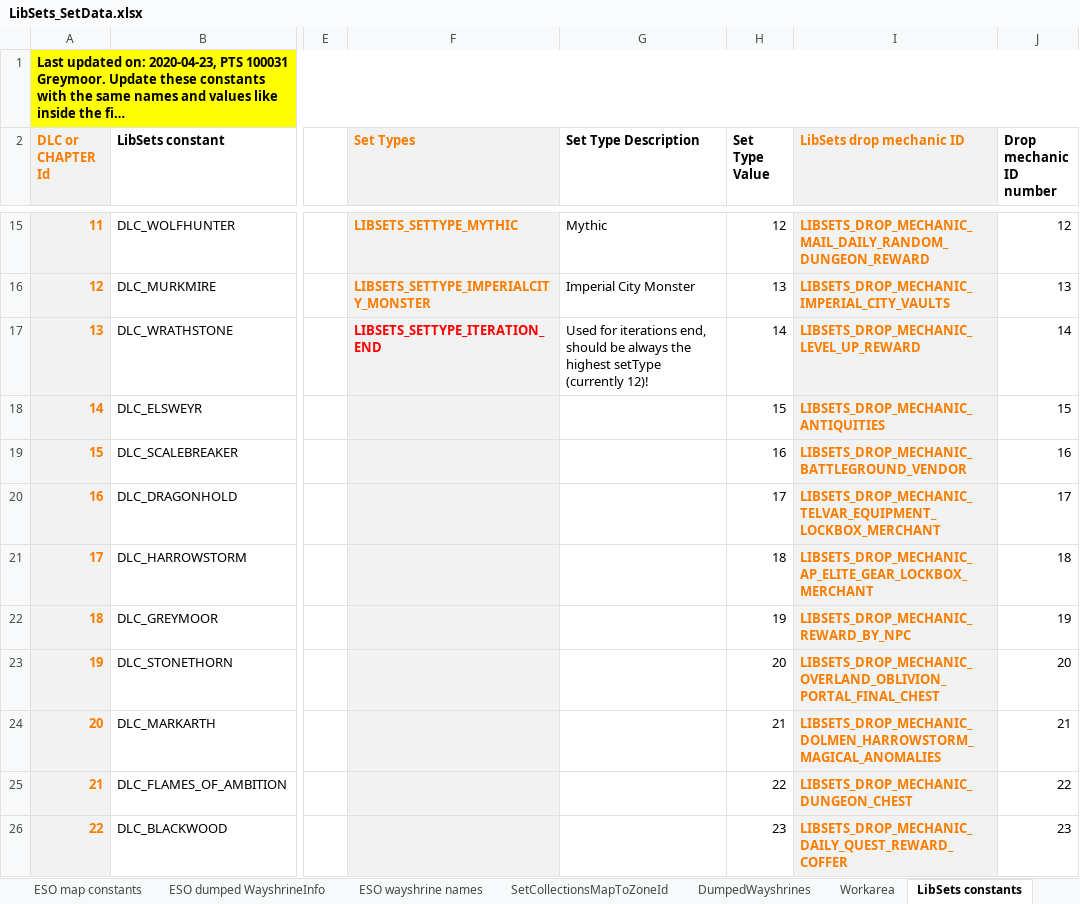
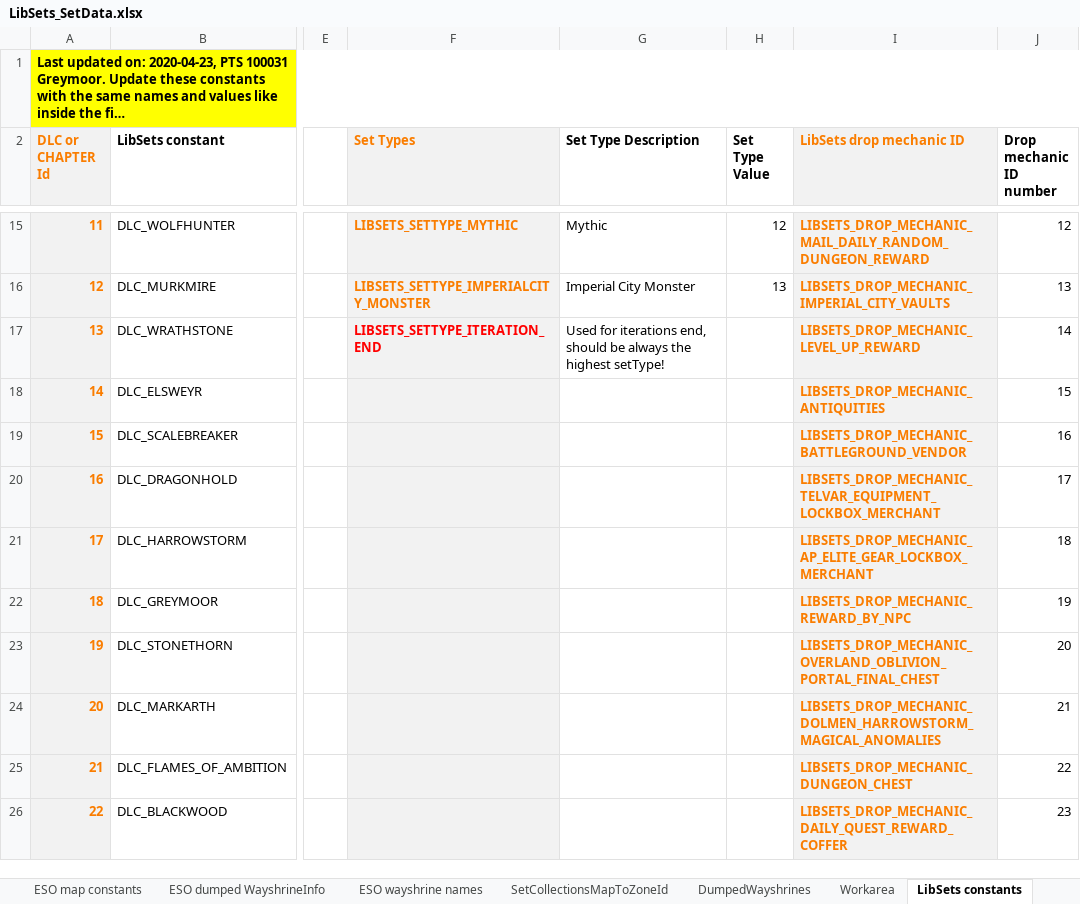
Before and after one commit to Baertram/LibSets, an Excel workbook: LibSets/LibSets_SetData.xlsx, sheet LibSets constants, drawn as a sheet; only a part is shown, gaps mark what is left out; long unchanged cells end in …; values as stored, in another font and other column widths than the file's, no borders; the diff covers the shown part only; the diff names each change by its address in the sheet, - before the commit and + after, or states it on an @@ line.

```diff
--- a/LibSets/LibSets_SetData.xlsx (sheet LibSets constants)
+++ b/LibSets/LibSets_SetData.xlsx (sheet LibSets constants)
-G17 (Set Type Description): …the highest setType (currently 12)!
+G17 (Set Type Description): …the highest setType!
-H17 (Set Type Value): 14
+H17 (Set Type Value): (empty)
-H18 (Set Type Value): 15
+H18 (Set Type Value): (empty)
-H19 (Set Type Value): 16
+H19 (Set Type Value): (empty)
-H20 (Set Type Value): 17
+H20 (Set Type Value): (empty)
-H21 (Set Type Value): 18
+H21 (Set Type Value): (empty)
-H22 (Set Type Value): 19
+H22 (Set Type Value): (empty)
-H23 (Set Type Value): 20
+H23 (Set Type Value): (empty)
-H24 (Set Type Value): 21
+H24 (Set Type Value): (empty)
-H25 (Set Type Value): 22
+H25 (Set Type Value): (empty)
-H26 (Set Type Value): 23
+H26 (Set Type Value): (empty)
```
Also changed, not shown: 1 added row, 1 removed row and 8 edited cells elsewhere in this sheet, sheet Sets data, 3 other files.
